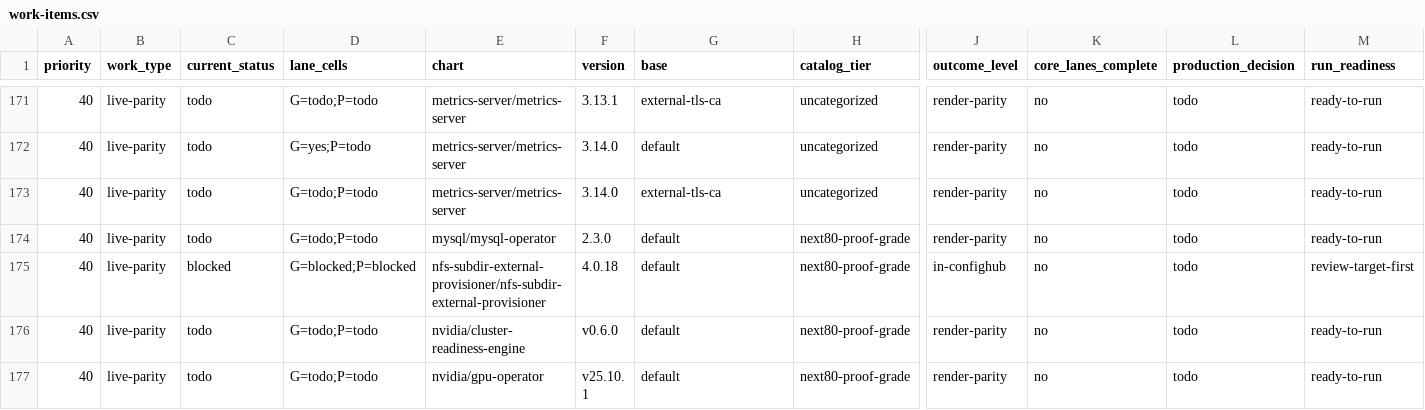
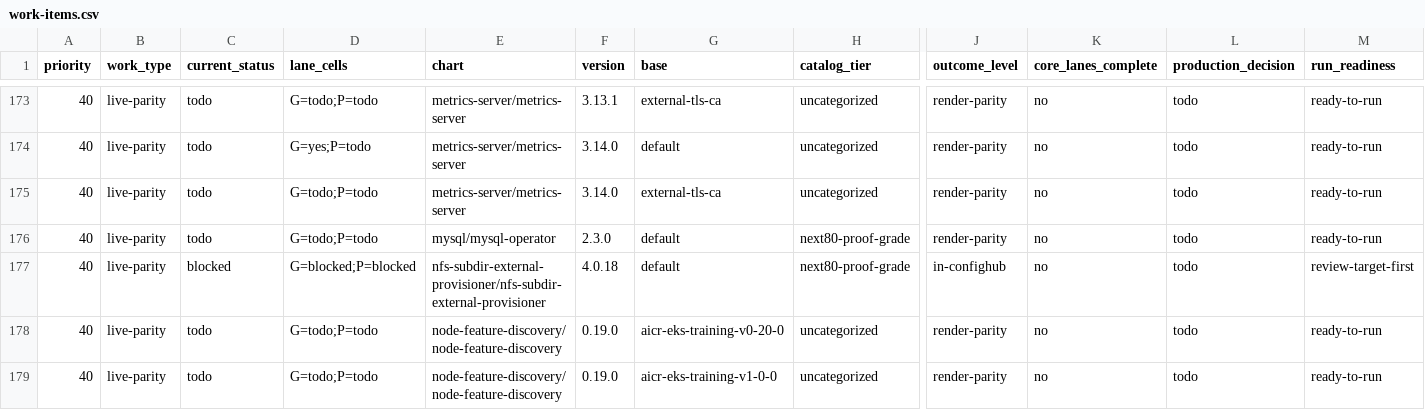
Before and after one commit to confighub/helm-expt, a CSV file: data/live-matrix-burndown/work-items.csv, drawn as a sheet; only a part is shown, gaps mark what is left out; the shorter side is filled out with more unchanged rows; rows hold the shown columns only; the diff covers the shown part only; the diff names each change by its address in the sheet, - before the commit and + after, or states it on an @@ line.

```diff
--- a/data/live-matrix-burndown/work-items.csv
+++ b/data/live-matrix-burndown/work-items.csv
+row 178: 40 | live-parity | todo | G=todo;P=todo | node-feature-discovery/node-feature-discovery | 0.19.0 | aicr-eks-training-v0-20-0 | uncategorized | render-parity | no | todo | ready-to-run
+row 179: 40 | live-parity | todo | G=todo;P=todo | node-feature-discovery/node-feature-discovery | 0.19.0 | aicr-eks-training-v1-0-0 | uncategorized | render-parity | no | todo | ready-to-run
```
Also changed, not shown: 8 added rows elsewhere in this file, data/disposition-frontier/cells.csv, data/image-digest-workdown/all-subjects.csv, 36 other files.
